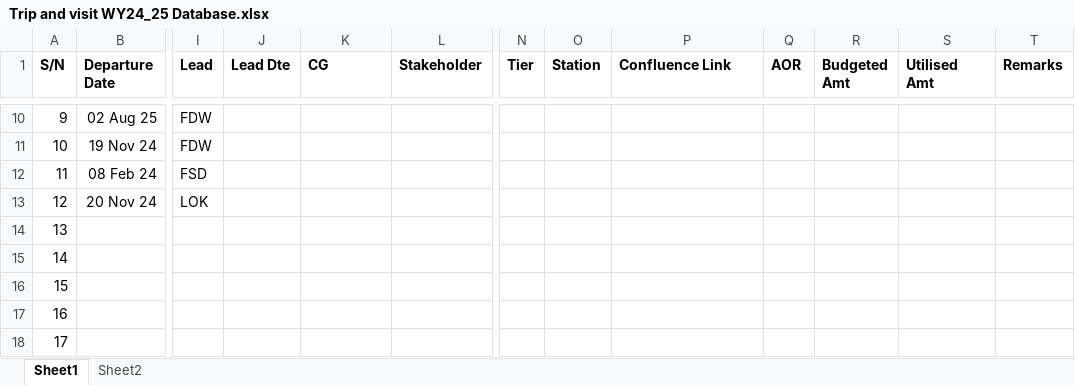
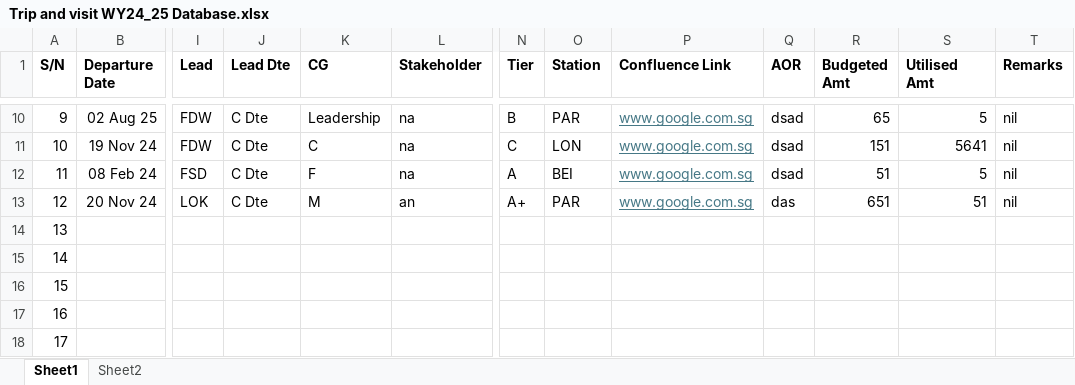
Before and after one commit to zirconat/work-trips, an Excel workbook: Trip and visit WY24_25 Database.xlsx, sheet Sheet1, drawn as a sheet; only a part is shown, gaps mark what is left out; values as stored, in another font and other column widths than the file's, no borders; conditional formats not drawn; the diff covers the shown part only; the diff names each change by its address in the sheet, - before the commit and + after, or states it on an @@ line.

```diff
--- a/Trip and visit WY24_25 Database.xlsx (sheet Sheet1)
+++ b/Trip and visit WY24_25 Database.xlsx (sheet Sheet1)
-J10:J13 (Lead Dte): (empty)
+J10:J13 (Lead Dte): C Dte
-K10 (CG): (empty)
+K10 (CG): Leadership
-L10:L12 (Stakeholder): (empty)
+L10:L12 (Stakeholder): na
-N10 (Tier): (empty)
+N10 (Tier): B
-O10 (Station): (empty)
+O10 (Station): PAR
-P10:P13 (Confluence Link): (empty)
+P10:P13 (Confluence Link): www.google.com.sg
-Q10:Q12 (AOR): (empty)
+Q10:Q12 (AOR): dsad
-R10 (Budgeted Amt): (empty)
+R10 (Budgeted Amt): 65
-S10 (Utilised Amt): (empty)
+S10 (Utilised Amt): 5
-T10:T13 (Remarks): (empty)
+T10:T13 (Remarks): nil
-K11 (CG): (empty)
+K11 (CG): C
-N11 (Tier): (empty)
+N11 (Tier): C
-O11 (Station): (empty)
+O11 (Station): LON
-R11 (Budgeted Amt): (empty)
+R11 (Budgeted Amt): 151
-S11 (Utilised Amt): (empty)
+S11 (Utilised Amt): 5641
-K12 (CG): (empty)
+K12 (CG): F
-N12 (Tier): (empty)
+N12 (Tier): A
-O12 (Station): (empty)
+O12 (Station): BEI
-R12 (Budgeted Amt): (empty)
+R12 (Budgeted Amt): 51
-S12 (Utilised Amt): (empty)
+S12 (Utilised Amt): 5
-K13 (CG): (empty)
+K13 (CG): M
-L13 (Stakeholder): (empty)
+L13 (Stakeholder): an
-N13 (Tier): (empty)
+N13 (Tier): A+
-O13 (Station): (empty)
+O13 (Station): PAR
-Q13 (AOR): (empty)
+Q13 (AOR): das
-R13 (Budgeted Amt): (empty)
+R13 (Budgeted Amt): 651
-S13 (Utilised Amt): (empty)
+S13 (Utilised Amt): 51
```
Also changed, not shown: 78 edited cells elsewhere in this sheet, 3 other files.
